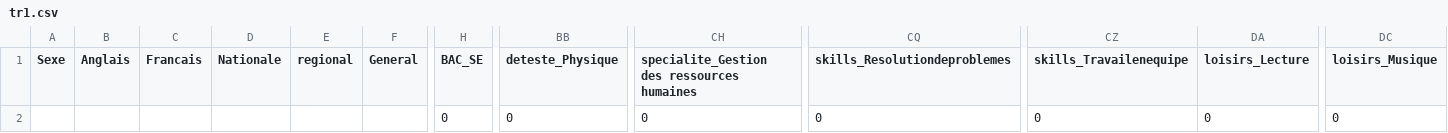
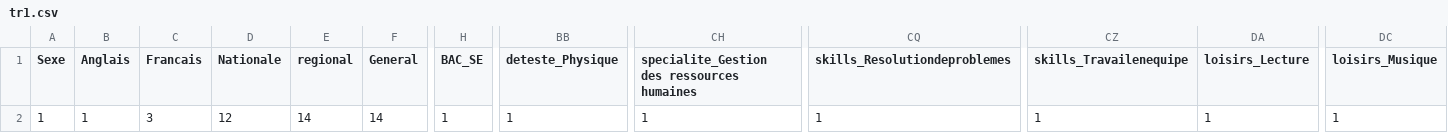
Before and after one commit to El-AouinaYassine/EduPredict, a CSV file: interface/Backend/tr1.csv, drawn as a sheet; only a part is shown, gaps mark what is left out; the diff covers the shown part only; the diff names each change by its address in the sheet, - before the commit and + after, or states it on an @@ line.

```diff
--- a/interface/Backend/tr1.csv
+++ b/interface/Backend/tr1.csv
-A2 (Sexe): (empty)
+A2 (Sexe): 1
-B2 (Anglais): (empty)
+B2 (Anglais): 1
-C2 (Francais): (empty)
+C2 (Francais): 3
-D2 (Nationale): (empty)
+D2 (Nationale): 12
-E2 (regional): (empty)
+E2 (regional): 14
-F2 (General): (empty)
+F2 (General): 14
-H2 (BAC_SE): 0
+H2 (BAC_SE): 1
-BB2 (deteste_Physique): 0
+BB2 (deteste_Physique): 1
-CH2: 0
+CH2: 1
-CQ2 (skills_Resolutiondeproblemes): 0
+CQ2 (skills_Resolutiondeproblemes): 1
-CZ2 (skills_Travailenequipe): 0
+CZ2 (skills_Travailenequipe): 1
-DA2 (loisirs_Lecture): 0
+DA2 (loisirs_Lecture): 1
-DC2 (loisirs_Musique): 0
+DC2 (loisirs_Musique): 1
```
Also changed, not shown: 3 edited cells elsewhere in this file, predictions.csv, 2 other files.
